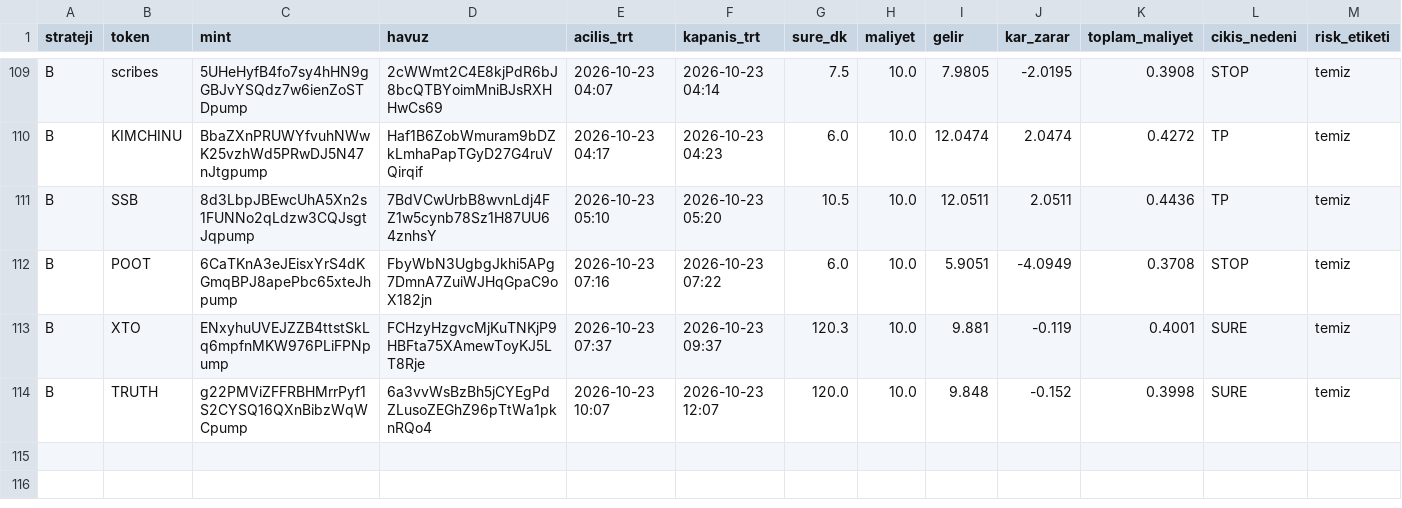
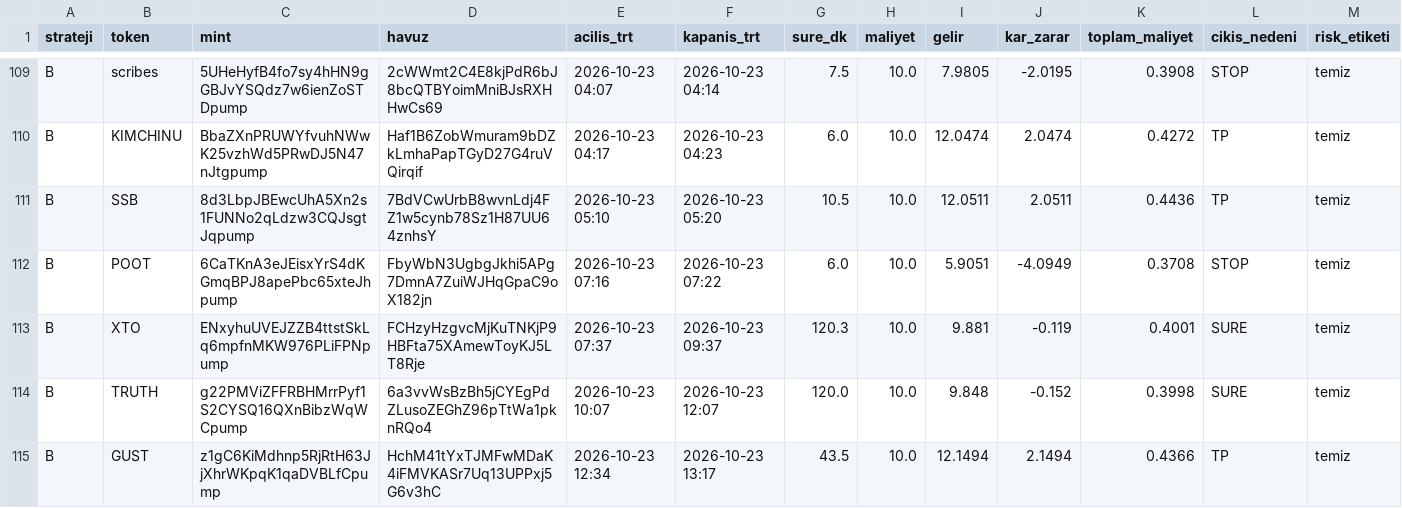
Before and after one commit to FurkanGulerci/memecoin-demo, a CSV file: positions.csv, drawn as a sheet; only a part is shown, gaps mark what is left out; rows hold the shown columns only; the diff names each change by its address in the sheet, - before the commit and + after, or states it on an @@ line.

```diff
--- a/positions.csv
+++ b/positions.csv
+row 115: B | GUST | z1gC6KiMdhnp5RjRtH63JjXhrWKpqK1qaDVBLfCpump | HchM41tYxTJMFwMDaK4iFMVKASr7Uq13UPPxj5G6v3hC | 2026-10-23 12:34 | 2026-10-23 13:17 | 43.5 | 10.0 | 12.1494 | 2.1494 | 0.4366 | TP | temiz
```
Also changed, not shown: trades.csv, 1 other file.
